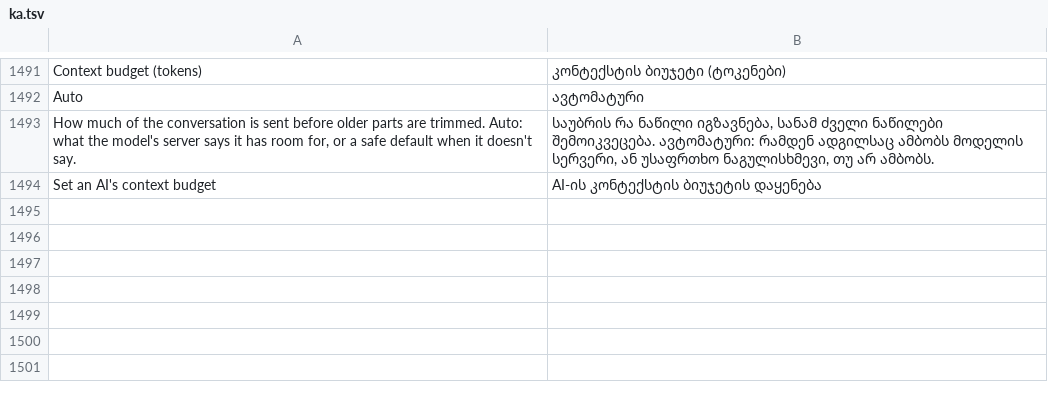
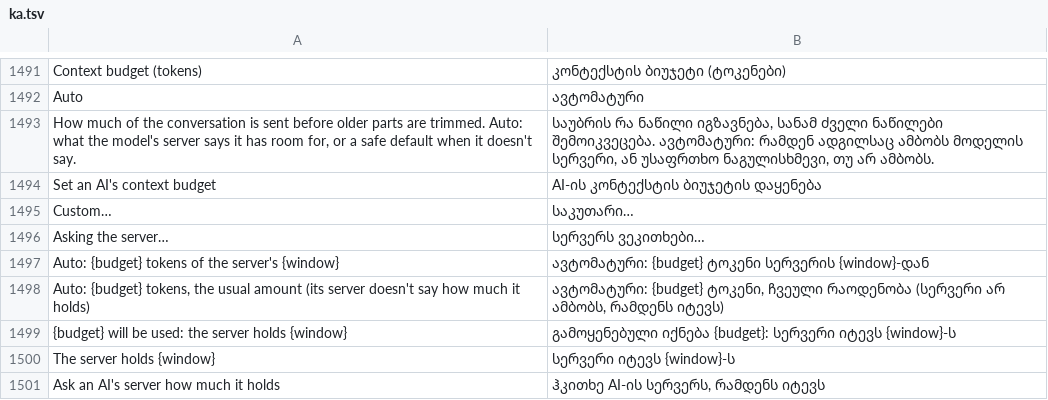
Before and after one commit to Sandeep-Presents/craft-anything, a TSV file: crates/ui-egui/src/i18n/ka.tsv, drawn as a sheet; only a part is shown, gaps mark what is left out; the diff names each change by its address in the sheet, - before the commit and + after, or states it on an @@ line.

```diff
--- a/crates/ui-egui/src/i18n/ka.tsv
+++ b/crates/ui-egui/src/i18n/ka.tsv
+row 1495: Custom… | საკუთარი…
+row 1496: Asking the server… | სერვერს ვეკითხები…
+row 1497: Auto: {budget} tokens of the server's {window} | ავტომატური: {budget} ტოკენი სერვერის {window}-დან
+row 1498: Auto: {budget} tokens, the usual amount (its server doesn't say how much it holds) | ავტომატური: {budget} ტოკენი, ჩვეული რაოდენობა (სერვერი არ ამბობს, რამდენს იტევს)
+row 1499: {budget} will be used: the server holds {window} | გამოყენებული იქნება {budget}: სერვერი იტევს {window}-ს
+row 1500: The server holds {window} | სერვერი იტევს {window}-ს
+row 1501: Ask an AI's server how much it holds | ჰკითხე AI-ის სერვერს, რამდენს იტევს
```
Also changed, not shown: crates/ui-egui/src/i18n/es.tsv, crates/ui-egui/src/i18n/pt-br.tsv, 21 other files.
